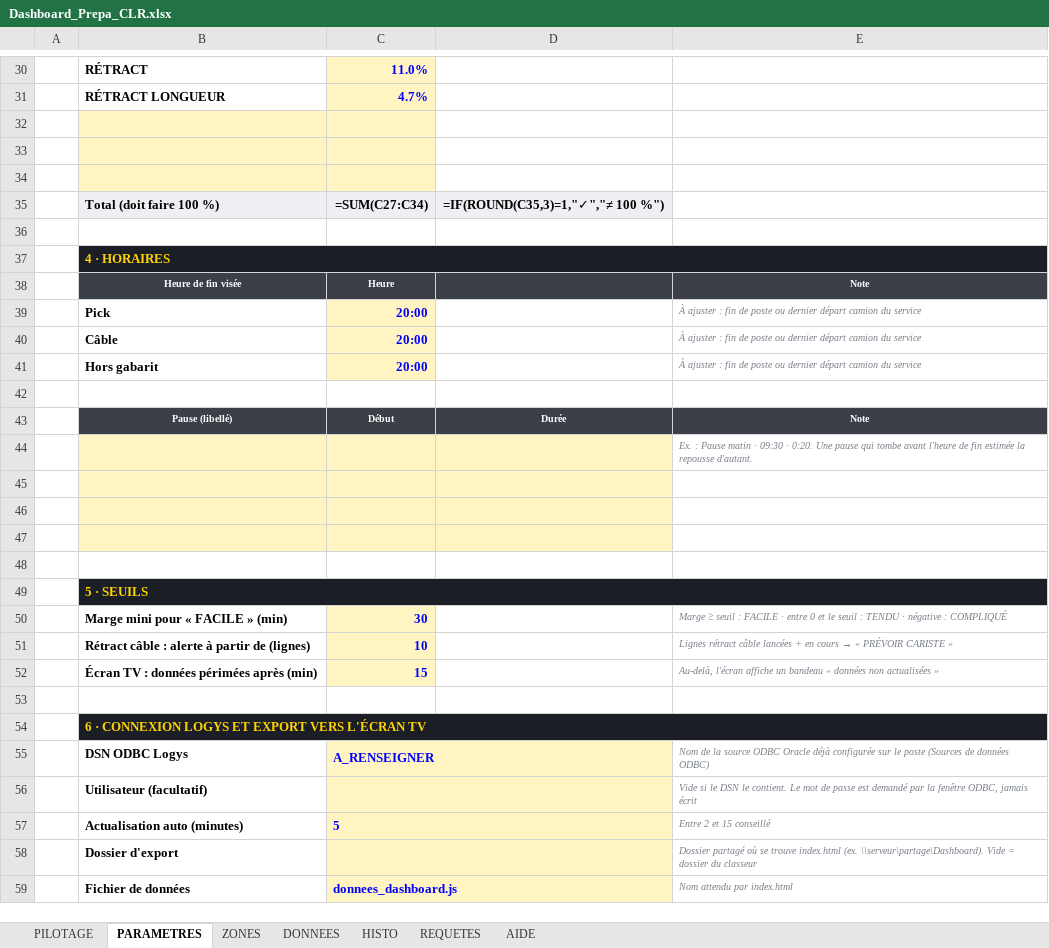
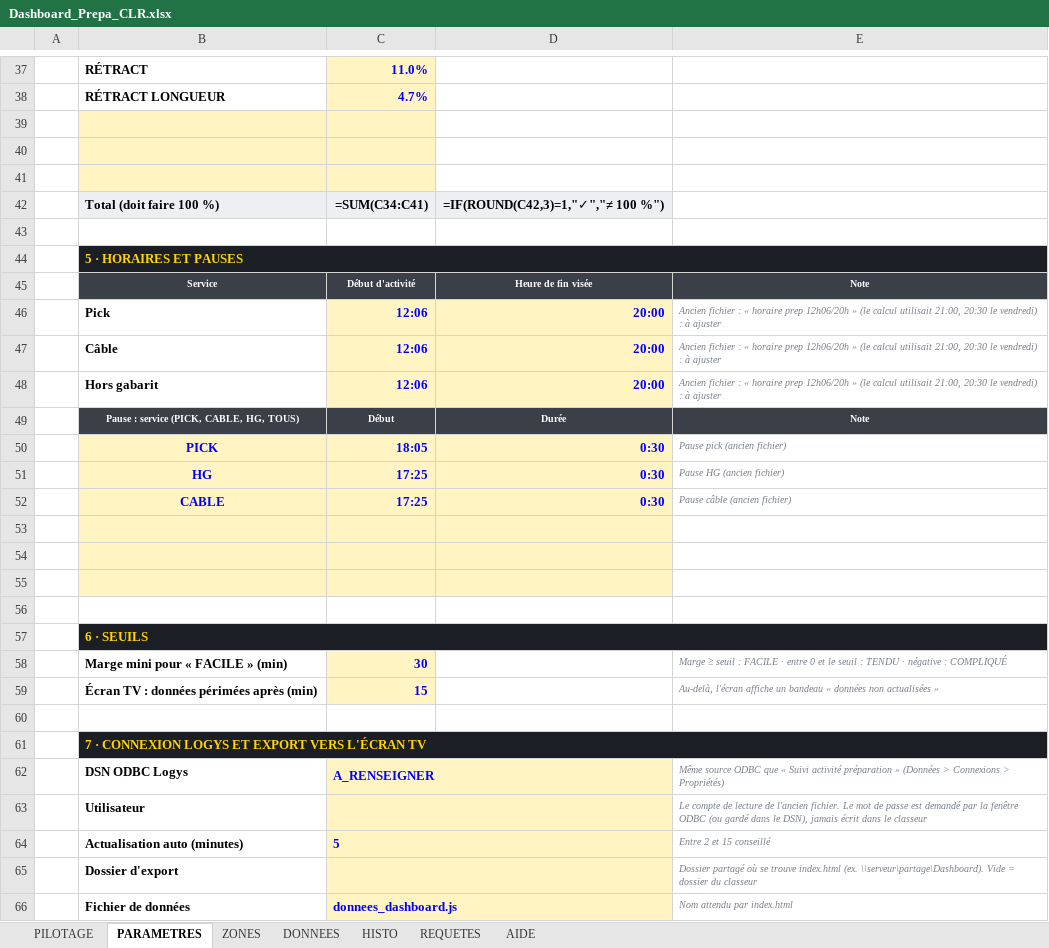
Before and after one commit to legros123/Standard-Pick-Pack, an Excel workbook: dashboard_prepa/Dashboard_Prepa_CLR.xlsx, sheet PARAMETRES, drawn as a sheet; only a part is shown, gaps mark what is left out; values as stored, in another font and other column widths than the file's, no borders; formulas without a stored value are shown as written; removed rows and columns are numbered as before the commit, all else as after; the diff covers the shown part only; the diff names each change by its address in the sheet, - before the commit and + after, or states it on an @@ line.

```diff
--- a/dashboard_prepa/Dashboard_Prepa_CLR.xlsx (sheet PARAMETRES)
+++ b/dashboard_prepa/Dashboard_Prepa_CLR.xlsx (sheet PARAMETRES)
-C42: =SUM(C27:C34)
+C42: =SUM(C34:C41)
-D42: =IF(ROUND(C35,3)=1,"✓","≠ 100 %")
+D42: =IF(ROUND(C42,3)=1,"✓","≠ 100 %")
-B44: 4 · HORAIRES
+B44: 5 · HORAIRES ET PAUSES
-row 38:  | Heure de fin visée | Heure |  | Note
-row 39:  | Pick | 20:00 |  | À ajuster : fin de poste ou dernier départ camion du service
-row 40:  | Câble | 20:00 |  | À ajuster : fin de poste ou dernier départ camion du service
-row 41:  | Hors gabarit | 20:00 |  | À ajuster : fin de poste ou dernier départ camion du service
-row 45: (empty)
+row 45:  | Service | Début d'activité | Heure de fin visée | Note
-B45:E45 fill: none
+B45:E45 fill: #3A3F48
+row 46:  | Pick | 12:06 | 20:00 | Ancien fichier : « horaire prep 12h06/20h » (le calcul utilisait 21:00, 20:30 le vendredi) : à ajuster
+row 47:  | Câble | 12:06 | 20:00 | Ancien fichier : « horaire prep 12h06/20h » (le calcul utilisait 21:00, 20:30 le vendredi) : à ajuster
+row 48:  | Hors gabarit | 12:06 | 20:00 | Ancien fichier : « horaire prep 12h06/20h » (le calcul utilisait 21:00, 20:30 le vendredi) : à ajuster
-B49: Pause (libellé)
+B49: Pause : service (PICK, CABLE, HG, TOUS)
-row 44:  |  |  |  | Ex. : Pause matin · 09:30 · 0:20. Une pause qui tombe avant l'heure de fin estimée la repousse d'autant.
+row 50:  | PICK | 18:05 | 0:30 | Pause pick (ancien fichier)
+row 51:  | HG | 17:25 | 0:30 | Pause HG (ancien fichier)
+row 52:  | CABLE | 17:25 | 0:30 | Pause câble (ancien fichier)
-B57: 5 · SEUILS
+B57: 6 · SEUILS
-row 51:  | Rétract câble : alerte à partir de (lignes) | 10 |  | Lignes rétract câble lancées + en cours → « PRÉVOIR CARISTE »
-B61: 6 · CONNEXION LOGYS ET EXPORT VERS L'ÉCRAN TV
+B61: 7 · CONNEXION LOGYS ET EXPORT VERS L'ÉCRAN TV
-E62: Nom de la source ODBC Oracle déjà configurée sur le poste (Sources de données ODBC)
+E62: Même source ODBC que « Suivi activité préparation » (Données > Connexions > Propriétés)
-row 56:  | Utilisateur (facultatif) |  |  | Vide si le DSN le contient. Le mot de passe est demandé par la fenêtre ODBC, jamais écrit
+row 63:  | Utilisateur |  |  | Le compte de lecture de l'ancien fichier. Le mot de passe est demandé par la fenêtre ODBC (ou gardé dans le DSN), jamais écrit dans le classeur
```
Also changed, not shown: 17 added rows, 21 removed rows and 14 edited cells elsewhere in this sheet, sheet DONNEES, sheet PILOTAGE, sheet ZONES, sheet AIDE, sheet REQUETES, hidden cells, 6 other files.
